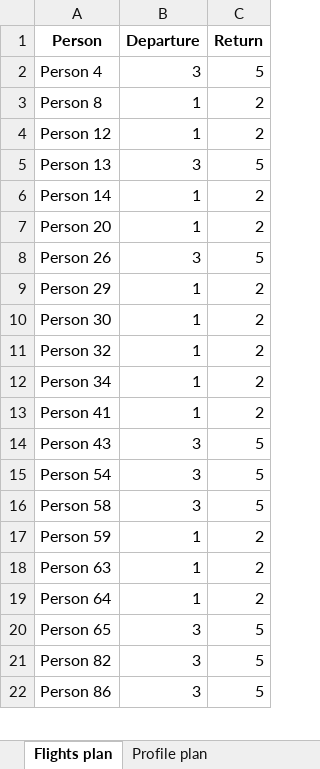
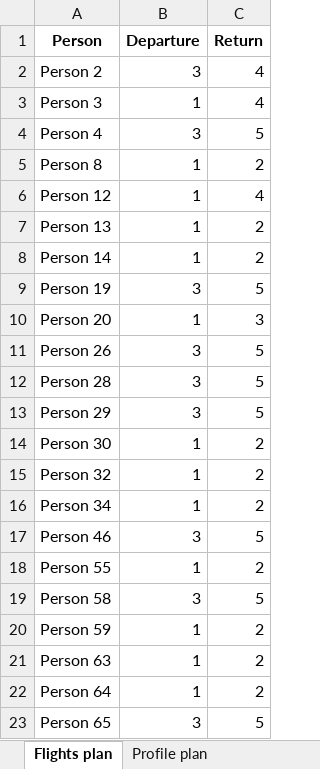
Before and after one commit to beruizgonz/START, an Excel workbook: results_small/Res_Simulate_data_small_cost.xlsx, sheet Flights plan, drawn as a sheet; only a part is shown; the shorter side is filled out with more unchanged rows; values as stored, in another font and other column widths than the file's, no borders; removed rows and columns are numbered as before the commit, all else as after; the diff covers the shown part only; the diff names each change by its address in the sheet, - before the commit and + after, or states it on an @@ line.

```diff
--- a/results_small/Res_Simulate_data_small_cost.xlsx (sheet Flights plan)
+++ b/results_small/Res_Simulate_data_small_cost.xlsx (sheet Flights plan)
+row 2: Person 2 | 3 | 4
+row 3: Person 3 | 1 | 4
-C6 (Return): 2
+C6 (Return): 4
-B7 (Departure): 3
+B7 (Departure): 1
-C7 (Return): 5
+C7 (Return): 2
+row 9: Person 19 | 3 | 5
-C10 (Return): 2
+C10 (Return): 3
+row 12: Person 28 | 3 | 5
-B13 (Departure): 1
+B13 (Departure): 3
-C13 (Return): 2
+C13 (Return): 5
-row 13: Person 41 | 1 | 2
-A17 (Person): Person 43
+A17 (Person): Person 46
-row 15: Person 54 | 3 | 5
+row 18: Person 55 | 1 | 2
```
Also changed, not shown: 2 added rows, 4 removed rows and 3 edited cells elsewhere in this sheet, sheet Profile plan, sheet Necessary people, sheet Attributes values, sheet Regular, sheet Outwards and return, sheet Model performance, results_small/Res_Simulate_data_small_availability.xlsx, results_small/Res_Simulate_data_small_compromise.xlsx, 5 other files.
